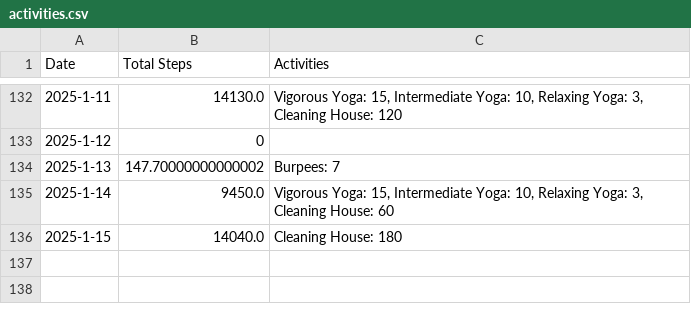
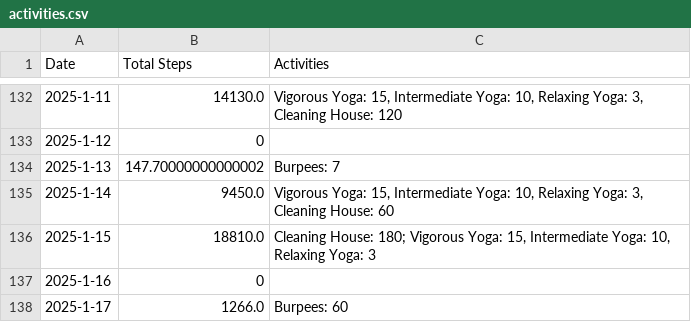
Before and after one commit to MrMultiMediator/steps_calculator, a CSV file: activities.csv, drawn as a sheet; only a part is shown, gaps mark what is left out.

Commit message:
More activities

```diff
--- a/activities.csv
+++ b/activities.csv
@@ -135,2 +135,4 @@ Date,Total Steps,Activities
 2025-1-14,9450.0,"Vigorous Yoga: 15, Intermediate Yoga: 10, Relaxing Yoga: 3, Cleaning House: 60"
-2025-1-15,14040.0,Cleaning House: 180
+2025-1-15,18810.0,"Cleaning House: 180; Vigorous Yoga: 15, Intermediate Yoga: 10, Relaxing Yoga: 3"
+2025-1-16,0,
+2025-1-17,1266.0,Burpees: 60
```
